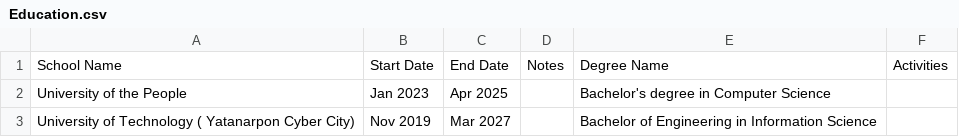
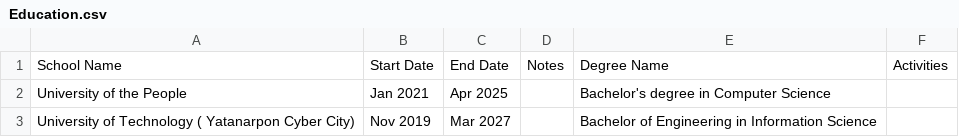
Before and after one commit to linnmyatmaung/linnmyatmaungp, a CSV file: src/data/Education.csv, drawn as a sheet.

```diff
--- a/src/data/Education.csv
+++ b/src/data/Education.csv
@@ -1,3 +1,3 @@
 School Name,Start Date,End Date,Notes,Degree Name,Activities
-University of the People,Jan 2023,Apr 2025,,Bachelor's degree in Computer Science,
+University of the People,Jan 2021,Apr 2025,,Bachelor's degree in Computer Science,
 University of Technology ( Yatanarpon Cyber City),Nov 2019,Mar 2027,,Bachelor of Engineering in Information Science,
```
Also changed, not shown: 1 other file.
